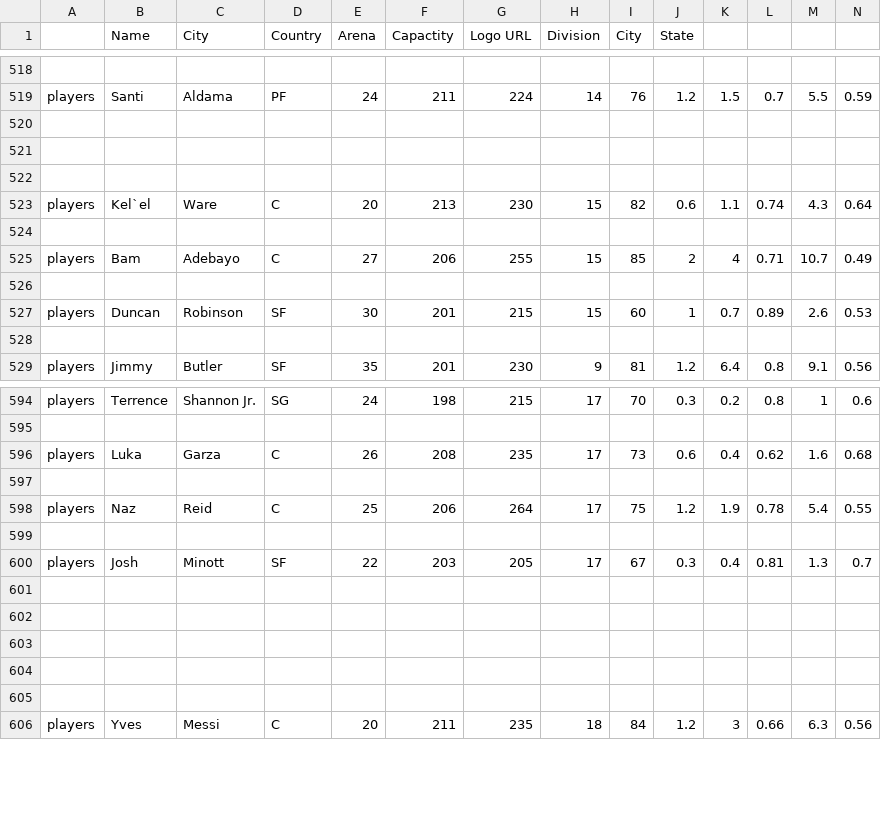
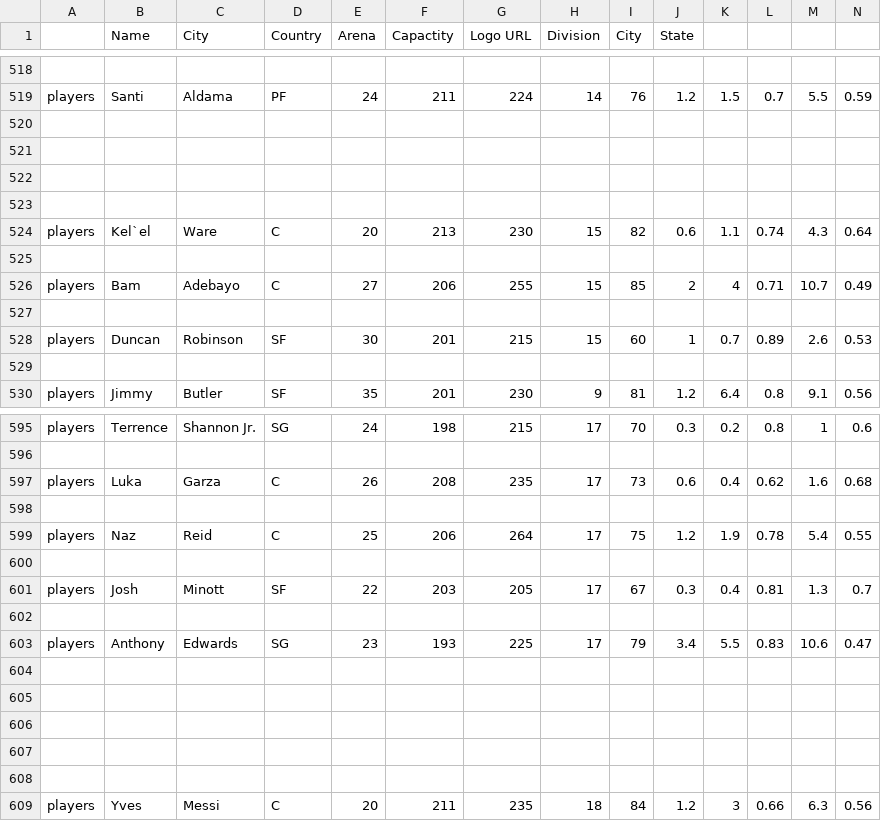
Before and after one commit to jamescalingo74/NBADYNASTYMANAGER2024-25, a CSV file: Nba2025roster (3).csv, drawn as a sheet; only a part is shown, gaps mark what is left out; rows hold the shown columns only; the diff names each change by its address in the sheet, - before the commit and + after, or states it on an @@ line.

Commit message:
Update Nba2025roster (3).csv

```diff
--- a/Nba2025roster (3).csv
+++ b/Nba2025roster (3).csv
+row 523: (empty)
+row 602: (empty)
+row 603: players | Anthony | Edwards | SG | 23 | 193 | 225 | 17 | 79 | 3.4 | 5.5 | 0.83 | 10.6 | 0.47
```
